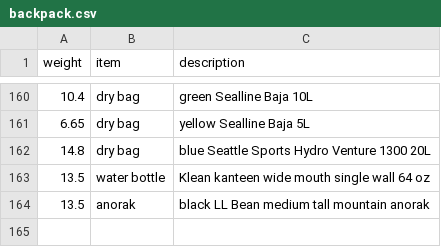
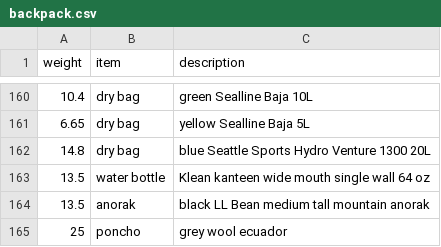
Before and after one commit to clarkfitzg/junkyard, a CSV file: weights/backpack.csv, drawn as a sheet; only a part is shown, gaps mark what is left out.

```diff
--- a/weights/backpack.csv
+++ b/weights/backpack.csv
@@ -164 +164,2 @@ weight, item, description
 13.5, anorak, black LL Bean medium tall mountain anorak
+25, poncho, grey wool ecuador
```
Also changed, not shown: 2 other files.
